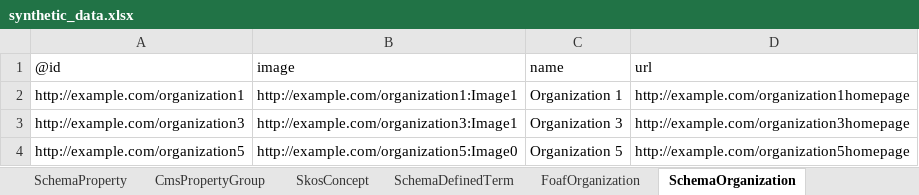
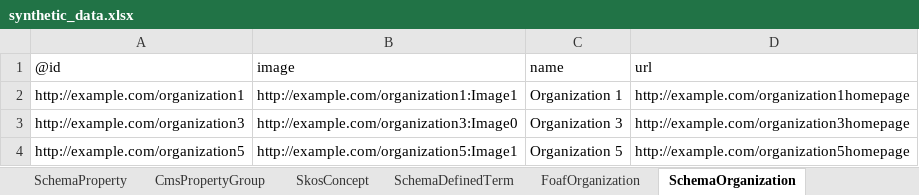
Before and after one commit to paradicms/paradicms, an Excel workbook: data/synthetic/synthetic_data.xlsx, sheet SchemaOrganization, drawn as a sheet; values as stored, in another font and other column widths than the file's, no borders; the diff names each change by its address in the sheet, - before the commit and + after, or states it on an @@ line.

```diff
--- a/data/synthetic/synthetic_data.xlsx (sheet SchemaOrganization)
+++ b/data/synthetic/synthetic_data.xlsx (sheet SchemaOrganization)
-B3 (image): http://example.com/organization3:Image1
+B3 (image): http://example.com/organization3:Image0
-B4 (image): http://example.com/organization5:Image0
+B4 (image): http://example.com/organization5:Image1
```
Also changed, not shown: sheet SkosConcept, sheet RightsStatementsDotOrgRightsStatement, sheet SchemaDefinedTerm, sheet RdfProperty, sheet FoafOrganization, sheet SchemaPerson, 4 more sheets, 4 other files.
